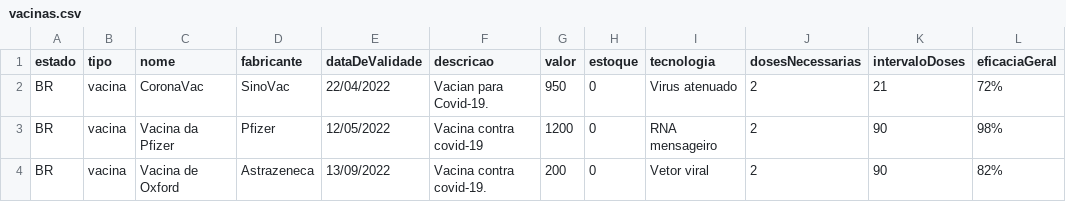
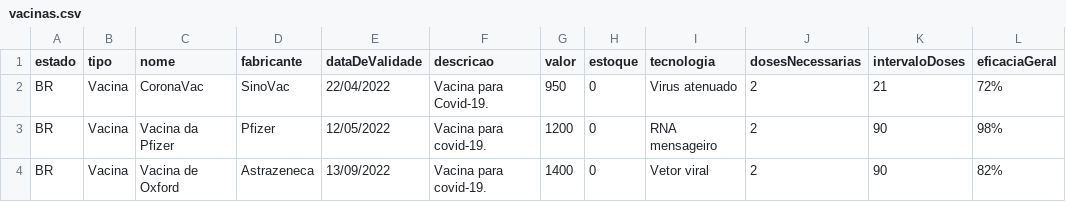
Before and after one commit to renatamendesc/Supplies-Management, a CSV file: vacinas.csv, drawn as a sheet; only a part is shown; the diff names each change by its address in the sheet, - before the commit and + after, or states it on an @@ line.

```diff
--- a/vacinas.csv
+++ b/vacinas.csv
-B2:B4 (tipo): vacina
+B2:B4 (tipo): Vacina
-F2 (descricao): Vacian para Covid-19.
+F2 (descricao): Vacina para Covid-19.
-F3 (descricao): Vacina contra covid-19
+F3 (descricao): Vacina para covid-19.
-F4 (descricao): Vacina contra covid-19.
+F4 (descricao): Vacina para covid-19.
-G4 (valor): 200
+G4 (valor): 1400
```
Also changed, not shown: medicamentos.csv, 16 other files.
